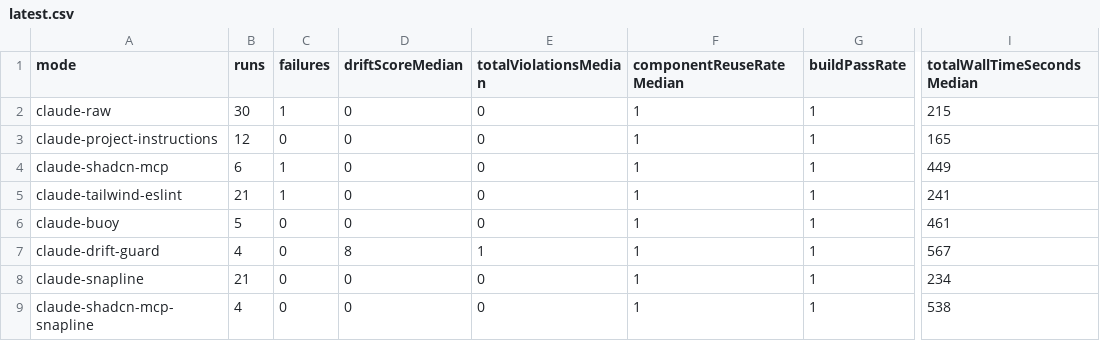
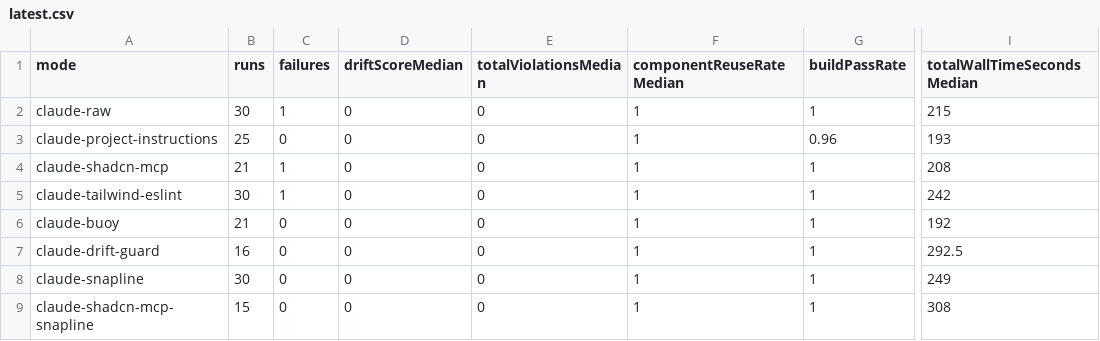
Before and after one commit to gael55x/Snapline, a CSV file: benchmarks/agent-ui-drift-bench/reports/latest.csv, drawn as a sheet; only a part is shown, gaps mark what is left out; the diff names each change by its address in the sheet, - before the commit and + after, or states it on an @@ line.

```diff
--- a/benchmarks/agent-ui-drift-bench/reports/latest.csv
+++ b/benchmarks/agent-ui-drift-bench/reports/latest.csv
-B3 (runs): 12
+B3 (runs): 25
-G3 (buildPassRate): 1
+G3 (buildPassRate): 0.96
-I3 (totalWallTimeSecondsMedian): 165
+I3 (totalWallTimeSecondsMedian): 193
-B4 (runs): 6
+B4 (runs): 21
-I4 (totalWallTimeSecondsMedian): 449
+I4 (totalWallTimeSecondsMedian): 208
-B5 (runs): 21
+B5 (runs): 30
-I5 (totalWallTimeSecondsMedian): 241
+I5 (totalWallTimeSecondsMedian): 242
-B6 (runs): 5
+B6 (runs): 21
-I6 (totalWallTimeSecondsMedian): 461
+I6 (totalWallTimeSecondsMedian): 192
-B7 (runs): 4
+B7 (runs): 16
-D7 (driftScoreMedian): 8
+D7 (driftScoreMedian): 0
-E7 (totalViolationsMedian): 1
+E7 (totalViolationsMedian): 0
-I7 (totalWallTimeSecondsMedian): 567
+I7 (totalWallTimeSecondsMedian): 292.5
-B8 (runs): 21
+B8 (runs): 30
-I8 (totalWallTimeSecondsMedian): 234
+I8 (totalWallTimeSecondsMedian): 249
-B9 (runs): 4
+B9 (runs): 15
-I9 (totalWallTimeSecondsMedian): 538
+I9 (totalWallTimeSecondsMedian): 308
```
Also changed, not shown: 6 other files.
